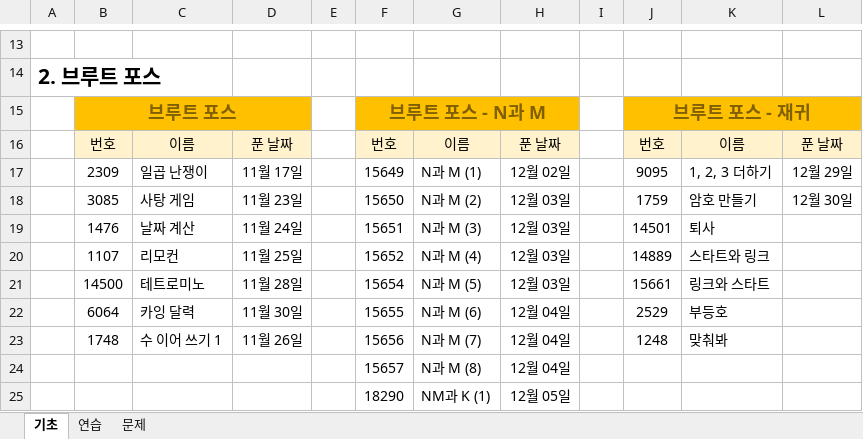
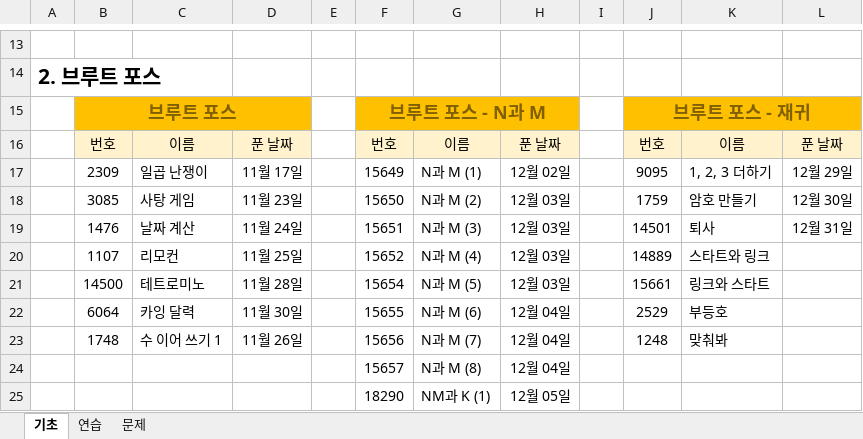
Before and after one commit to godqhrenf/prepare-coding-test, an Excel workbook: study_algo_record_date.xlsx, sheet 기초, drawn as a sheet; only a part is shown, gaps mark what is left out; values as stored, in another font and other column widths than the file's, no borders; the diff names each change by its address in the sheet, - before the commit and + after, or states it on an @@ line.

```diff
--- a/study_algo_record_date.xlsx (sheet 기초)
+++ b/study_algo_record_date.xlsx (sheet 기초)
-L19: (empty)
+L19: 12월 31일
```
Also changed, not shown: 1 other file.
